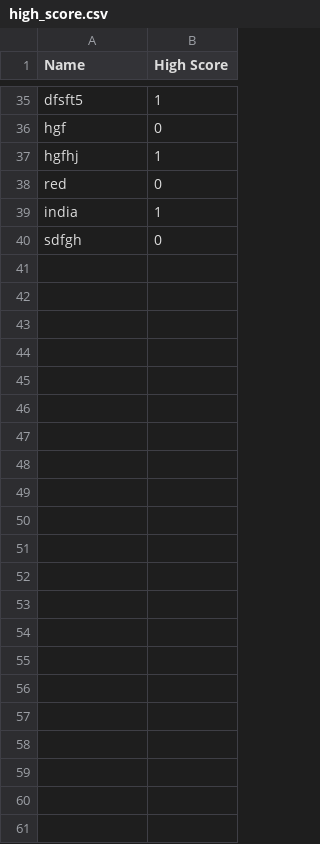
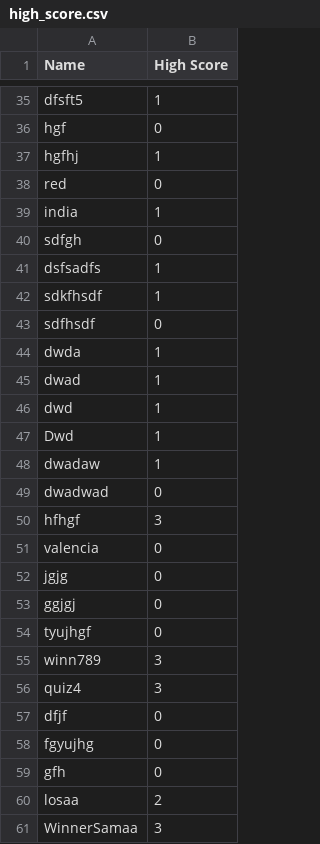
Before and after one commit to DevSamaa/capital_cities_app, a CSV file: high_score.csv, drawn as a sheet; only a part is shown, gaps mark what is left out; the diff names each change by its address in the sheet, - before the commit and + after, or states it on an @@ line.

```diff
--- a/high_score.csv
+++ b/high_score.csv
+row 41: dsfsadfs | 1
+row 42: sdkfhsdf | 1
+row 43: sdfhsdf | 0
+row 44: dwda | 1
+row 45: dwad | 1
+row 46: dwd | 1
+row 47: Dwd | 1
+row 48: dwadaw | 1
+row 49: dwadwad | 0
+row 50: hfhgf | 3
+row 51: valencia | 0
+row 52: jgjg | 0
+row 53: ggjgj | 0
+row 54: tyujhgf | 0
+row 55: winn789 | 3
+row 56: quiz4 | 3
+row 57: dfjf | 0
+row 58: fgyujhg | 0
+row 59: gfh | 0
+row 60: losaa | 2
+row 61: WinnerSamaa | 3
```
Also changed, not shown: 2 other files.
